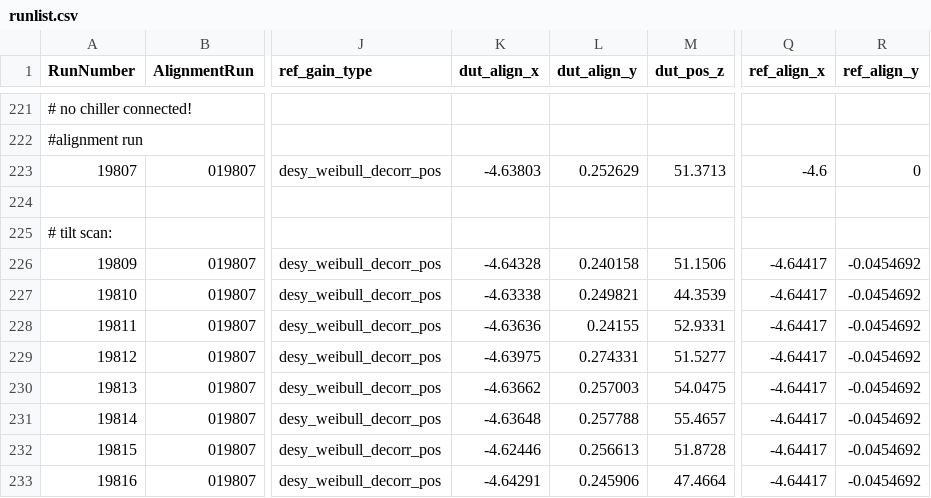
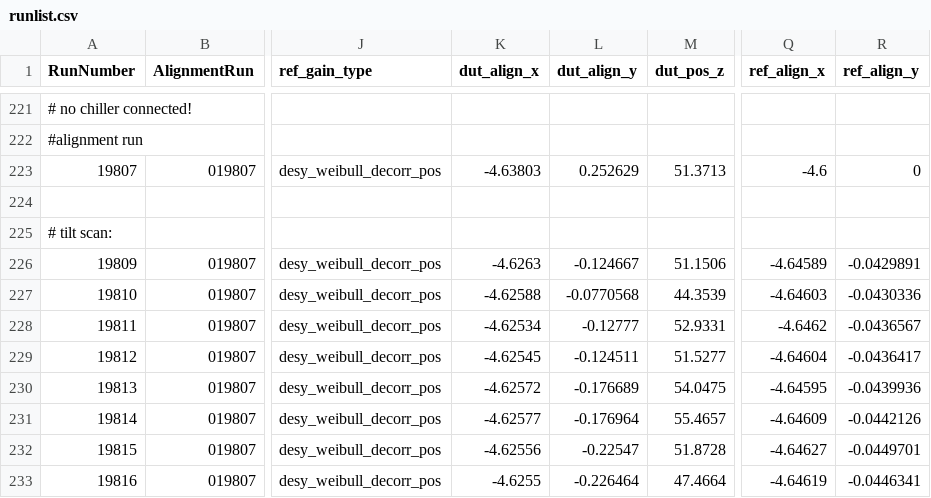
Before and after one commit to simonspa/testbeam-analysis, a CSV file: runlist.csv, drawn as a sheet; only a part is shown, gaps mark what is left out; the diff covers the shown part only; the diff names each change by its address in the sheet, - before the commit and + after, or states it on an @@ line.

Commit message:
New prelaingment for runs 19809-19824 that failed in alignment

```diff
--- a/runlist.csv
+++ b/runlist.csv
-K226 (dut_align_x): -4.64328
+K226 (dut_align_x): -4.6263
-L226 (dut_align_y): 0.240158
+L226 (dut_align_y): -0.124667
-Q226 (ref_align_x): -4.64417
+Q226 (ref_align_x): -4.64589
-R226 (ref_align_y): -0.0454692
+R226 (ref_align_y): -0.0429891
-K227 (dut_align_x): -4.63338
+K227 (dut_align_x): -4.62588
-L227 (dut_align_y): 0.249821
+L227 (dut_align_y): -0.0770568
-Q227 (ref_align_x): -4.64417
+Q227 (ref_align_x): -4.64603
-R227 (ref_align_y): -0.0454692
+R227 (ref_align_y): -0.0430336
-K228 (dut_align_x): -4.63636
+K228 (dut_align_x): -4.62534
-L228 (dut_align_y): 0.24155
+L228 (dut_align_y): -0.12777
-Q228 (ref_align_x): -4.64417
+Q228 (ref_align_x): -4.6462
-R228 (ref_align_y): -0.0454692
+R228 (ref_align_y): -0.0436567
-K229 (dut_align_x): -4.63975
+K229 (dut_align_x): -4.62545
-L229 (dut_align_y): 0.274331
+L229 (dut_align_y): -0.124511
-Q229 (ref_align_x): -4.64417
+Q229 (ref_align_x): -4.64604
-R229 (ref_align_y): -0.0454692
+R229 (ref_align_y): -0.0436417
-K230 (dut_align_x): -4.63662
+K230 (dut_align_x): -4.62572
-L230 (dut_align_y): 0.257003
+L230 (dut_align_y): -0.176689
-Q230 (ref_align_x): -4.64417
+Q230 (ref_align_x): -4.64595
-R230 (ref_align_y): -0.0454692
+R230 (ref_align_y): -0.0439936
-K231 (dut_align_x): -4.63648
+K231 (dut_align_x): -4.62577
-L231 (dut_align_y): 0.257788
+L231 (dut_align_y): -0.176964
-Q231 (ref_align_x): -4.64417
+Q231 (ref_align_x): -4.64609
-R231 (ref_align_y): -0.0454692
+R231 (ref_align_y): -0.0442126
-K232 (dut_align_x): -4.62446
+K232 (dut_align_x): -4.62556
-L232 (dut_align_y): 0.256613
+L232 (dut_align_y): -0.22547
-Q232 (ref_align_x): -4.64417
+Q232 (ref_align_x): -4.64627
-R232 (ref_align_y): -0.0454692
+R232 (ref_align_y): -0.0449701
-K233 (dut_align_x): -4.64291
+K233 (dut_align_x): -4.6255
-L233 (dut_align_y): 0.245906
+L233 (dut_align_y): -0.226464
-Q233 (ref_align_x): -4.64417
+Q233 (ref_align_x): -4.64619
-R233 (ref_align_y): -0.0454692
+R233 (ref_align_y): -0.0446341
```
Also changed, not shown: 32 edited cells elsewhere in this file.
